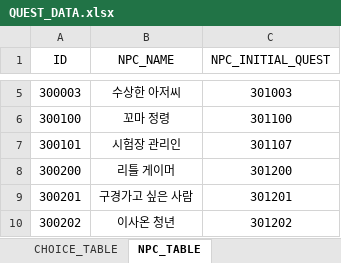
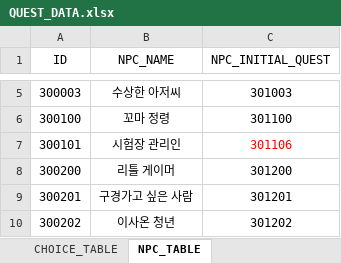
Before and after one commit to Meta3thProject/Project_S, an Excel workbook: Project_S/Assets/_JSH/Data/QUEST_DATA.xlsx, sheet NPC_TABLE, drawn as a sheet; only a part is shown, gaps mark what is left out; values as stored, in another font and other column widths than the file's, no borders; the diff names each change by its address in the sheet, - before the commit and + after, or states it on an @@ line.

```diff
--- a/Project_S/Assets/_JSH/Data/QUEST_DATA.xlsx (sheet NPC_TABLE)
+++ b/Project_S/Assets/_JSH/Data/QUEST_DATA.xlsx (sheet NPC_TABLE)
-C7 (NPC_INITIAL_QUEST): 301107
+C7 (NPC_INITIAL_QUEST): 301106
-C7 text colour: black
+C7 text colour: #FF0000
```
Also changed, not shown: sheet DIALOGUE_TABLE, sheet QUEST_TABLE, 20 other files.
